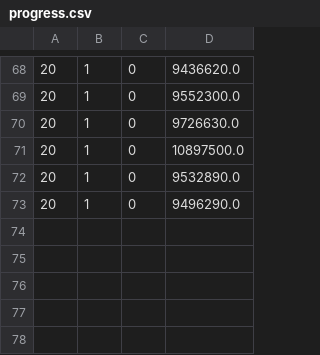
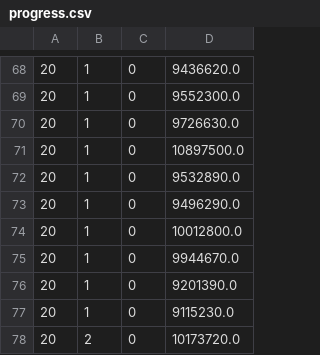
Before and after one commit to alessndro/Project-AmstelHaege, a CSV file: progress.csv, drawn as a sheet; only a part is shown, gaps mark what is left out.

```diff
--- a/progress.csv
+++ b/progress.csv
@@ -73 +73,6 @@
 20,1,0,9496290.0
+20,1,0,10012800.0
+20,1,0,9944670.0
+20,1,0,9201390.0
+20,1,0,9115230.0
+20,2,0,10173720.0
```
Also changed, not shown: 8 other files.
